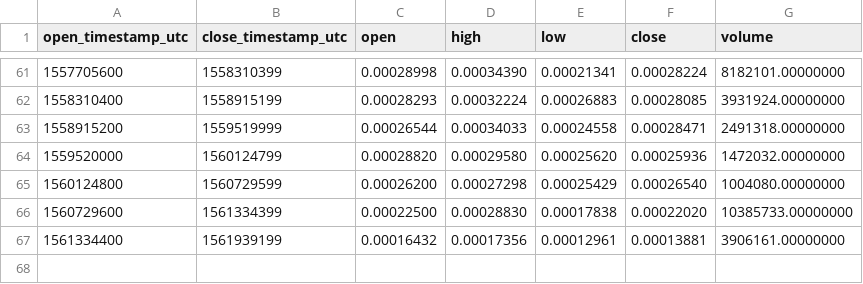
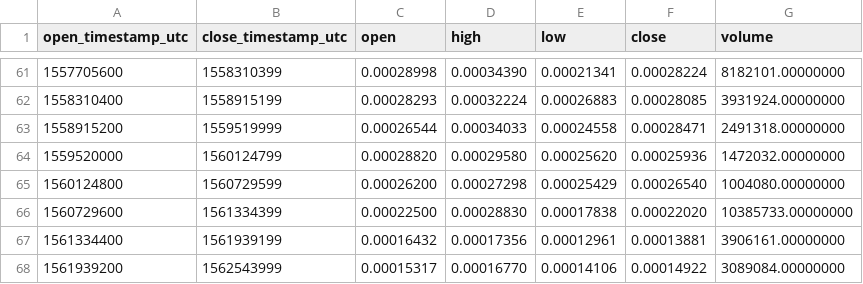
Before and after one commit to cryptobigbro/binance-SYSETH, a CSV file: binance-SYSETH-1w.csv, drawn as a sheet; only a part is shown, gaps mark what is left out.

```diff
--- a/binance-SYSETH-1w.csv
+++ b/binance-SYSETH-1w.csv
@@ -67 +67,2 @@ open_timestamp_utc,close_timestamp_utc,open,high,low,close,volume
 1561334400,1561939199,0.00016432,0.00017356,0.00012961,0.00013881,3906161.00000000
+1561939200,1562543999,0.00015317,0.00016770,0.00014106,0.00014922,3089084.00000000
```
Also changed, not shown: binance-SYSETH-1d.csv, binance-SYSETH-1h.csv.
